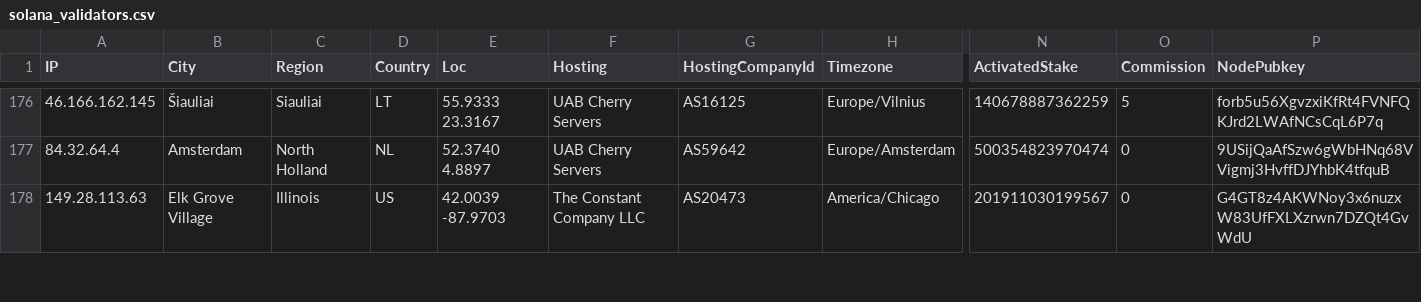
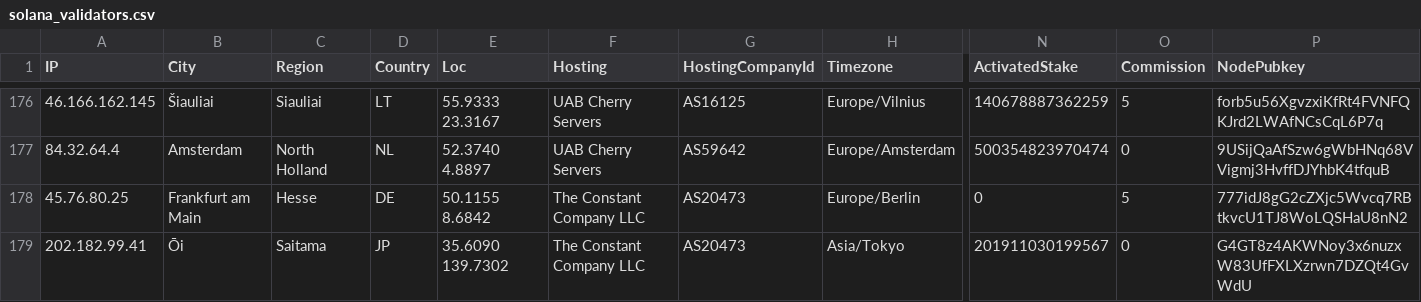
Before and after one commit to iGroza/Solana-Validator-IP-Geolocation, a CSV file: solana_validators.csv, drawn as a sheet; only a part is shown, gaps mark what is left out; addresses are those after the commit; rows hold the shown columns only; the diff covers the shown part only; the diff names each change by its address in the sheet, - before the commit and + after, or states it on an @@ line.

```diff
--- a/solana_validators.csv
+++ b/solana_validators.csv
+row 178: 45.76.80.25 | Frankfurt am Main | Hesse | DE | 50.1155 8.6842 | The Constant Company LLC | AS20473 | Europe/Berlin | 0 | 5 | 777idJ8gG2cZXjc5Wvcq7RBtkvcU1TJ8WoLQSHaU8nN2
-A179 (IP): 149.28.113.63
+A179 (IP): 202.182.99.41
-B179 (City): Elk Grove Village
+B179 (City): Ōi
-C179 (Region): Illinois
+C179 (Region): Saitama
-D179 (Country): US
+D179 (Country): JP
-E179 (Loc): 42.0039 -87.9703
+E179 (Loc): 35.6090 139.7302
-H179 (Timezone): America/Chicago
+H179 (Timezone): Asia/Tokyo
```
Also changed, not shown: 1 added row, 1 removed row and 70 edited cells elsewhere in this file, 1 other file.
